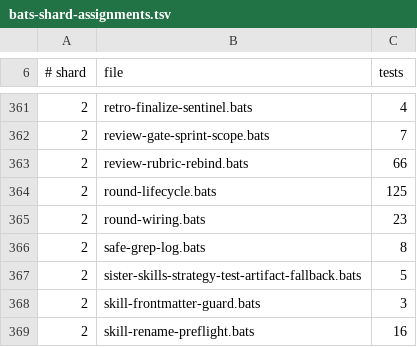
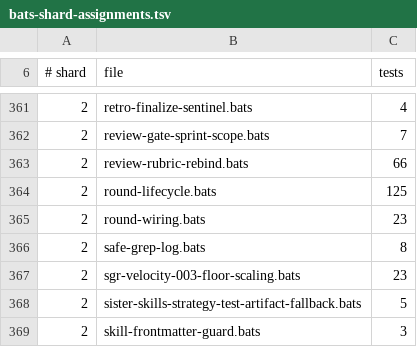
Before and after one commit to gaiastudio-ai/gaia-framework, a TSV file: .github/bats-shard-assignments.tsv, drawn as a sheet; only a part is shown, gaps mark what is left out; the shorter side is filled out with more unchanged rows.

Commit message:
fix(rubric): cap sgr-velocity-003 per-goal floor so total never exceeds 100% (#2287)
Story: E28-S367

```diff
--- a/.github/bats-shard-assignments.tsv
+++ b/.github/bats-shard-assignments.tsv
@@ -366,2 +366,3 @@
 2	safe-grep-log.bats	8
+2	sgr-velocity-003-floor-scaling.bats	23
 2	sister-skills-strategy-test-artifact-fallback.bats	5
```
Also changed, not shown: 10 other files.
